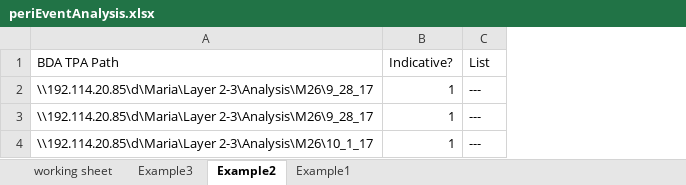
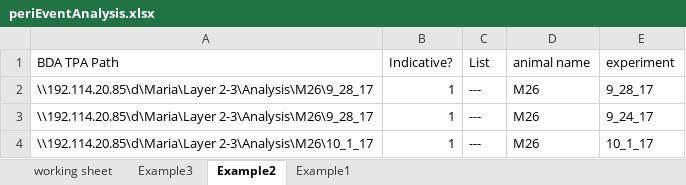
Before and after one commit to AchvatShay/AnalysisProject, an Excel workbook: MatlabAnalysis/periEventAnalysis.xlsx, sheet Example2, drawn as a sheet; values as stored, in another font and other column widths than the file's, no borders; the diff names each change by its address in the sheet, - before the commit and + after, or states it on an @@ line.

Commit message:
adding experiment and animal to excel

```diff
--- a/MatlabAnalysis/periEventAnalysis.xlsx (sheet Example2)
+++ b/MatlabAnalysis/periEventAnalysis.xlsx (sheet Example2)
+column D (animal name), rows 2-4: all M26
+column E (experiment), rows 2-4: 9_28_17 | 9_24_17 | 10_1_17
```
Also changed, not shown: sheet Example1, sheet Example3.
